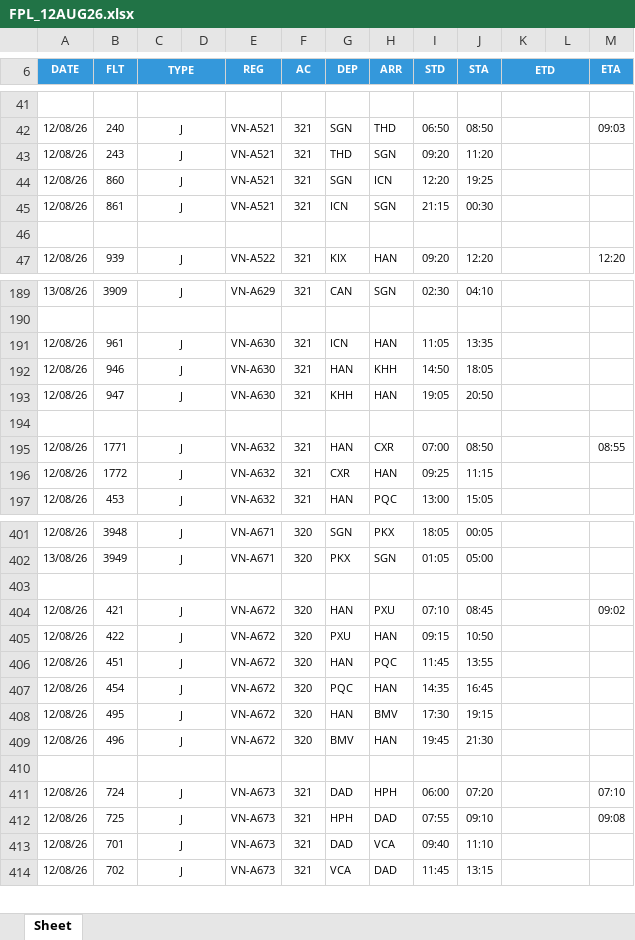
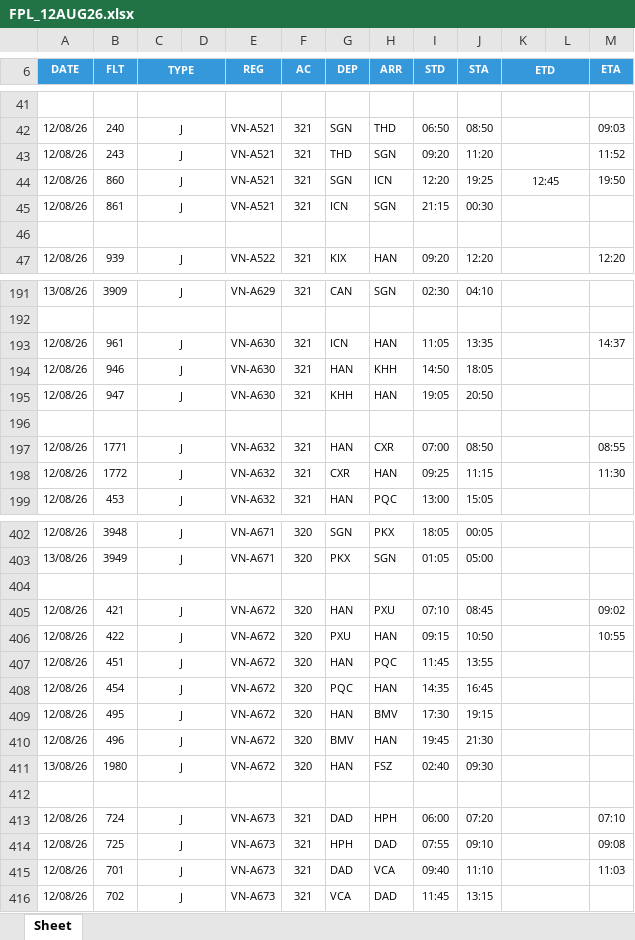
Before and after one commit to tlgsvj/lc, an Excel workbook: Data/FlightPlan/FPL_12AUG26.xlsx, sheet Sheet, drawn as a sheet; only a part is shown, gaps mark what is left out; values as stored, in another font and other column widths than the file's, no borders; charts and pictures not drawn; addresses are those after the commit; the diff covers the shown part only; the diff names each change by its address in the sheet, - before the commit and + after, or states it on an @@ line.

```diff
--- a/Data/FlightPlan/FPL_12AUG26.xlsx (sheet Sheet)
+++ b/Data/FlightPlan/FPL_12AUG26.xlsx (sheet Sheet)
-M43 (ETA): (empty)
+M43 (ETA): 11:52
-K44 (ETD): (empty)
+K44 (ETD): 12:45
-M44 (ETA): (empty)
+M44 (ETA): 19:50
-M193 (ETA): (empty)
+M193 (ETA): 14:37
-M198 (ETA): (empty)
+M198 (ETA): 11:30
-M406 (ETA): (empty)
+M406 (ETA): 10:55
+row 411: 13/08/26 | 1980 | J |  | VN-A672 | 320 | HAN | FSZ | 02:40 | 09:30
-M415 (ETA): (empty)
+M415 (ETA): 11:03
```
Also changed, not shown: 2 added rows, 3 removed rows and 81 edited cells elsewhere in this sheet.
